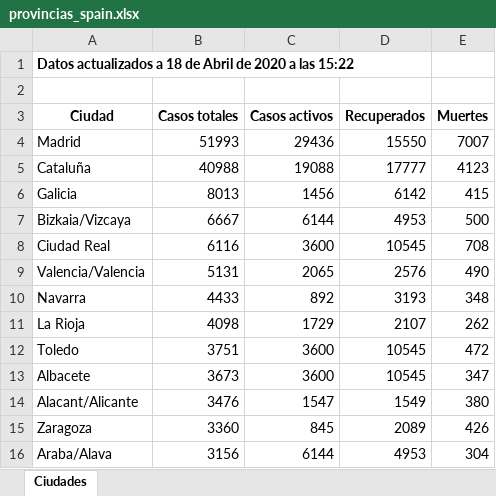
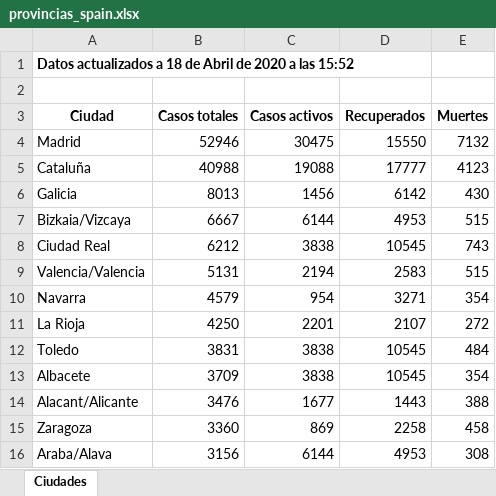
Before and after one commit to Dviejopomata/covid-19-data, an Excel workbook: provincias_spain.xlsx, sheet Ciudades, drawn as a sheet; only a part is shown; values as stored, in another font and other column widths than the file's, no borders; the diff covers the shown part only; the diff names each change by its address in the sheet, - before the commit and + after, or states it on an @@ line.

Commit message:
Update countries & provincias Spain

```diff
--- a/provincias_spain.xlsx (sheet Ciudades)
+++ b/provincias_spain.xlsx (sheet Ciudades)
-A1 (Ciudad): …a las 15:22
+A1 (Ciudad): …a las 15:52
-B4 (Casos totales): 51993
+B4 (Casos totales): 52946
-C4 (Casos activos): 29436
+C4 (Casos activos): 30475
-E4 (Muertes): 7007
+E4 (Muertes): 7132
-E6 (Muertes): 415
+E6 (Muertes): 430
-E7 (Muertes): 500
+E7 (Muertes): 515
-B8 (Casos totales): 6116
+B8 (Casos totales): 6212
-C8 (Casos activos): 3600
+C8 (Casos activos): 3838
-E8 (Muertes): 708
+E8 (Muertes): 743
-C9 (Casos activos): 2065
+C9 (Casos activos): 2194
-D9 (Recuperados): 2576
+D9 (Recuperados): 2583
-E9 (Muertes): 490
+E9 (Muertes): 515
-B10 (Casos totales): 4433
+B10 (Casos totales): 4579
-C10 (Casos activos): 892
+C10 (Casos activos): 954
-D10 (Recuperados): 3193
+D10 (Recuperados): 3271
-E10 (Muertes): 348
+E10 (Muertes): 354
-B11 (Casos totales): 4098
+B11 (Casos totales): 4250
-C11 (Casos activos): 1729
+C11 (Casos activos): 2201
-E11 (Muertes): 262
+E11 (Muertes): 272
-B12 (Casos totales): 3751
+B12 (Casos totales): 3831
-C12:C13 (Casos activos): 3600
+C12:C13 (Casos activos): 3838
-E12 (Muertes): 472
+E12 (Muertes): 484
-B13 (Casos totales): 3673
+B13 (Casos totales): 3709
-E13 (Muertes): 347
+E13 (Muertes): 354
-C14 (Casos activos): 1547
+C14 (Casos activos): 1677
-D14 (Recuperados): 1549
+D14 (Recuperados): 1443
-E14 (Muertes): 380
+E14 (Muertes): 388
-C15 (Casos activos): 845
+C15 (Casos activos): 869
-D15 (Recuperados): 2089
+D15 (Recuperados): 2258
-E15 (Muertes): 426
+E15 (Muertes): 458
-E16 (Muertes): 304
+E16 (Muertes): 308
```
Also changed, not shown: 6 added rows, 6 removed rows and 70 edited cells elsewhere in this sheet, paises.xlsx, 4 other files.
